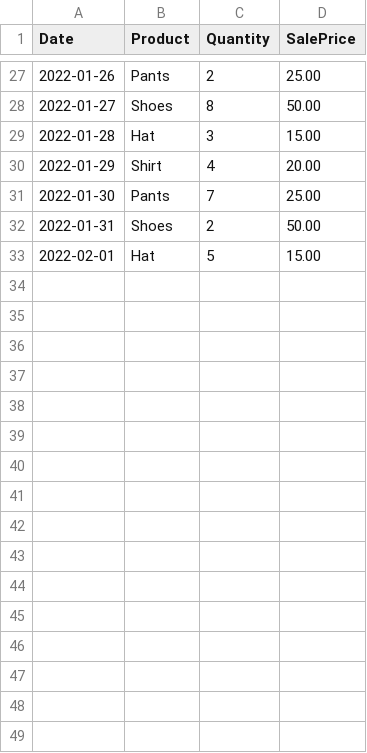
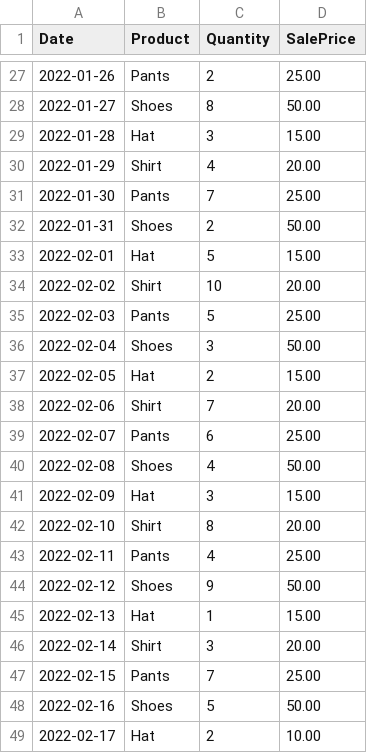
Before and after one commit to nicole440/dummy-data-magical-adventure, a CSV file: dataset.csv, drawn as a sheet; only a part is shown, gaps mark what is left out; the diff names each change by its address in the sheet, - before the commit and + after, or states it on an @@ line.

Commit message:
Add more data to represent additional month of sales

```diff
--- a/dataset.csv
+++ b/dataset.csv
+row 34: 2022-02-02 | Shirt | 10 | 20.00
+row 35: 2022-02-03 | Pants | 5 | 25.00
+row 36: 2022-02-04 | Shoes | 3 | 50.00
+row 37: 2022-02-05 | Hat | 2 | 15.00
+row 38: 2022-02-06 | Shirt | 7 | 20.00
+row 39: 2022-02-07 | Pants | 6 | 25.00
+row 40: 2022-02-08 | Shoes | 4 | 50.00
+row 41: 2022-02-09 | Hat | 3 | 15.00
+row 42: 2022-02-10 | Shirt | 8 | 20.00
+row 43: 2022-02-11 | Pants | 4 | 25.00
+row 44: 2022-02-12 | Shoes | 9 | 50.00
+row 45: 2022-02-13 | Hat | 1 | 15.00
+row 46: 2022-02-14 | Shirt | 3 | 20.00
+row 47: 2022-02-15 | Pants | 7 | 25.00
+row 48: 2022-02-16 | Shoes | 5 | 50.00
+row 49: 2022-02-17 | Hat | 2 | 10.00
```
